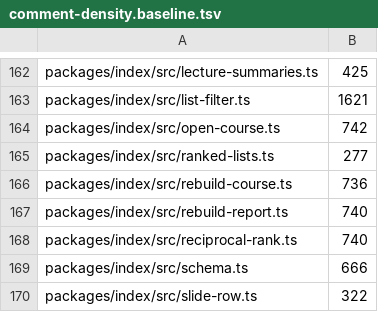
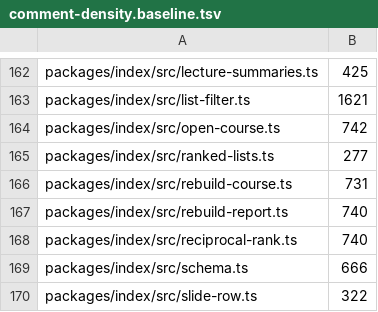
Before and after one commit to TomBennett-Lloyd/cram.ai, a TSV file: .claude/comment-density.baseline.tsv, drawn as a sheet; only a part is shown, gaps mark what is left out; the diff covers the shown part only.

```diff
--- a/.claude/comment-density.baseline.tsv
+++ b/.claude/comment-density.baseline.tsv
@@ -165,3 +165,3 @@ packages/index/src/open-course.ts	742
 packages/index/src/ranked-lists.ts	277
-packages/index/src/rebuild-course.ts	736
+packages/index/src/rebuild-course.ts	731
 packages/index/src/rebuild-report.ts	740
```
Also changed, not shown: 9 edited cells elsewhere in this file, 12 other files.
